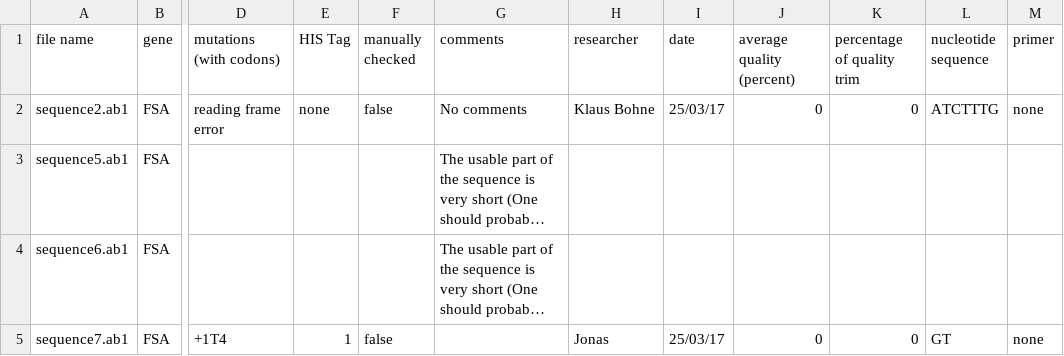
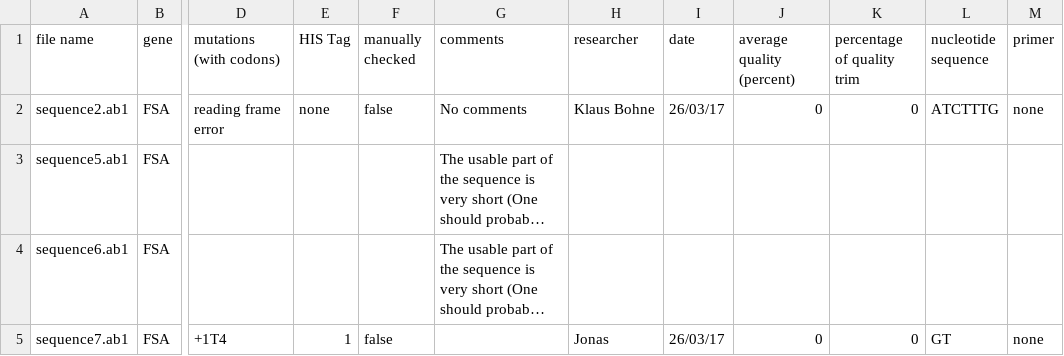
Before and after one commit to BluemlJ/GSAT, a CSV file: p_GSAT/resources/writingtests/testdata3.csv, drawn as a sheet; only a part is shown, gaps mark what is left out; long unchanged cells end in …; the diff names each change by its address in the sheet, - before the commit and + after, or states it on an @@ line.

```diff
--- a/p_GSAT/resources/writingtests/testdata3.csv
+++ b/p_GSAT/resources/writingtests/testdata3.csv
-I2 (date): 25/03/17
+I2 (date): 26/03/17
-I5 (date): 25/03/17
+I5 (date): 26/03/17
```
Also changed, not shown: 2 other files.
